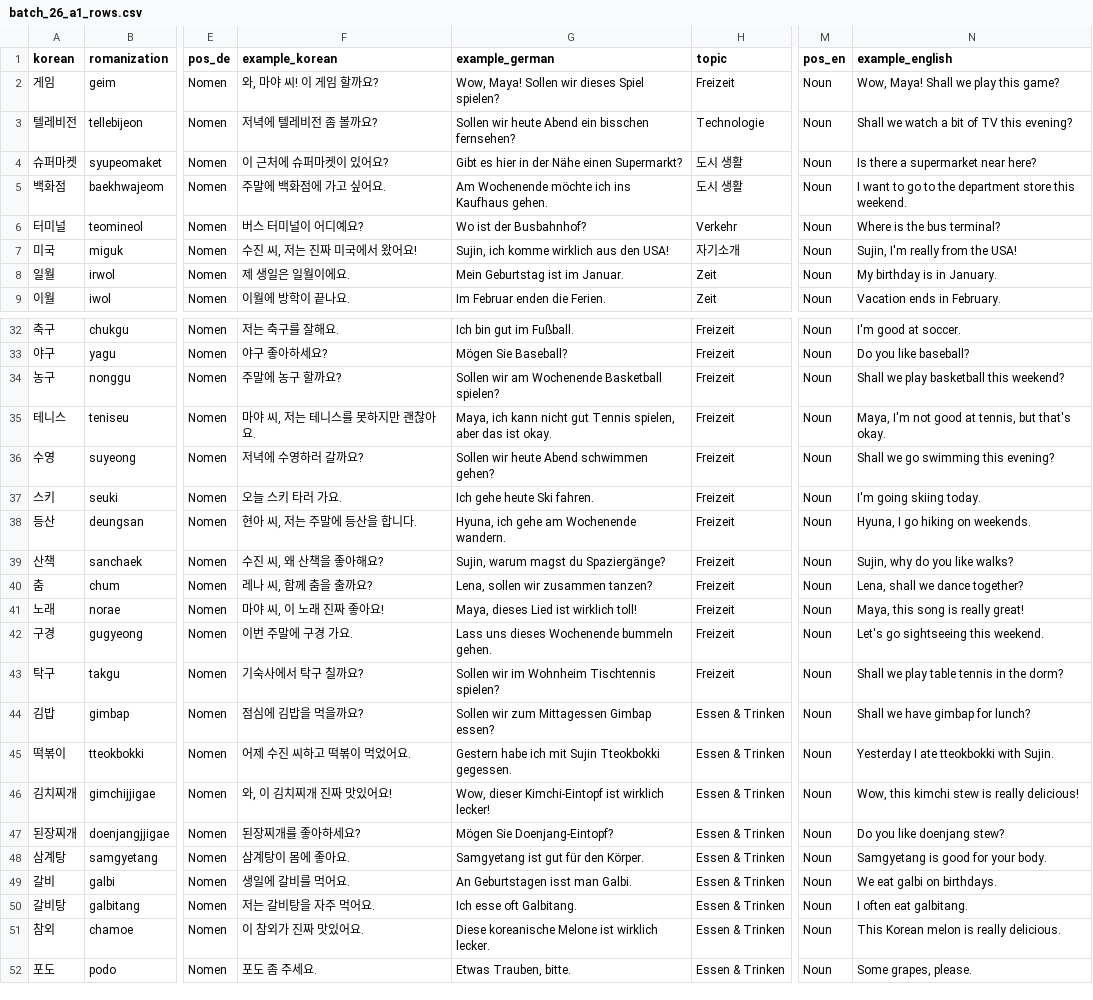
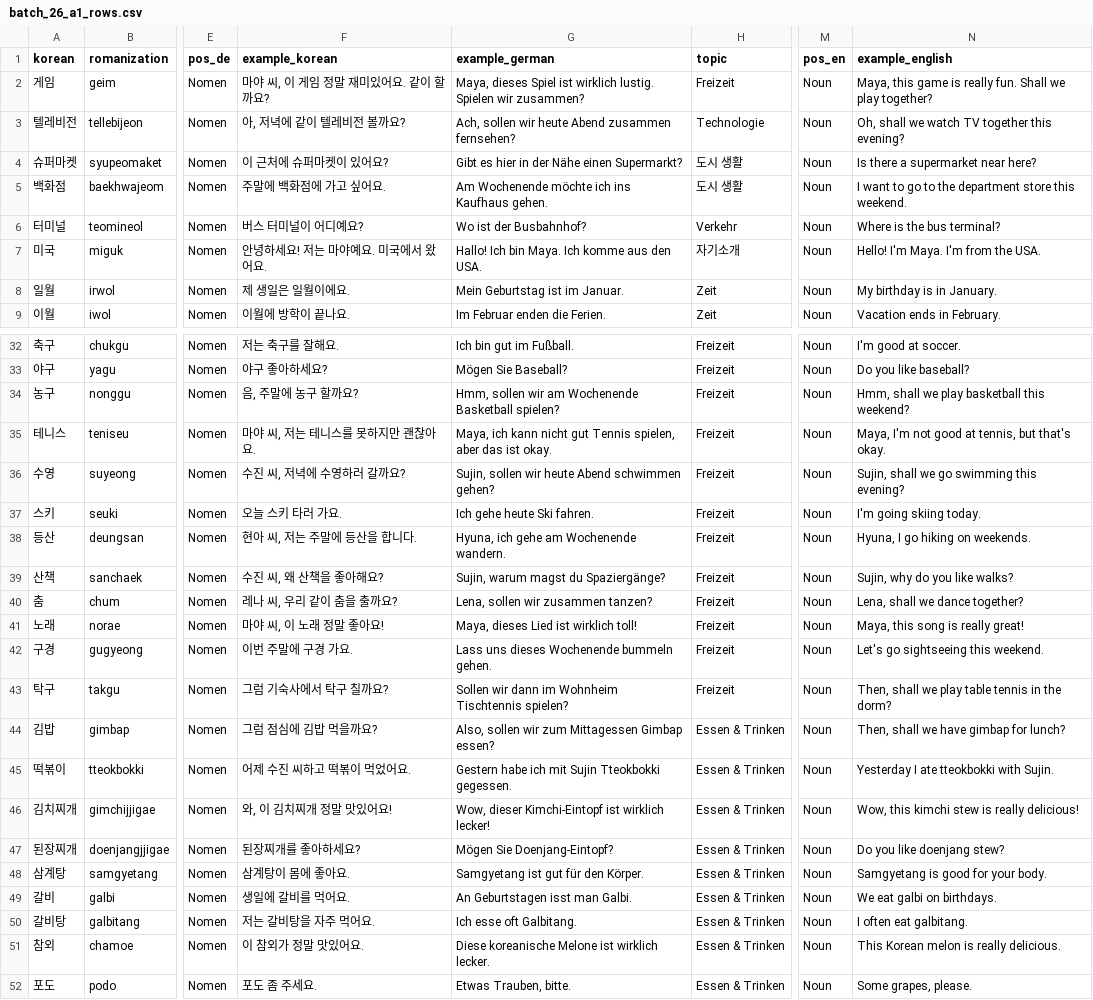
Before and after one commit to Sujin-Arin-DataWorld/ko_lernen_app, a CSV file: tools/content_factory/drafts/batch_26_a1_rows.csv, drawn as a sheet; only a part is shown, gaps mark what is left out; the diff covers the shown part only; the diff names each change by its address in the sheet, - before the commit and + after, or states it on an @@ line.

```diff
--- a/tools/content_factory/drafts/batch_26_a1_rows.csv
+++ b/tools/content_factory/drafts/batch_26_a1_rows.csv
-F2 (example_korean): 와, 마야 씨! 이 게임 할까요?
+F2 (example_korean): 마야 씨, 이 게임 정말 재미있어요. 같이 할까요?
-G2 (example_german): Wow, Maya! Sollen wir dieses Spiel spielen?
+G2 (example_german): Maya, dieses Spiel ist wirklich lustig. Spielen wir zusammen?
-N2 (example_english): Wow, Maya! Shall we play this game?
+N2 (example_english): Maya, this game is really fun. Shall we play together?
-F3 (example_korean): 저녁에 텔레비전 좀 볼까요?
+F3 (example_korean): 아, 저녁에 같이 텔레비전 볼까요?
-G3 (example_german): Sollen wir heute Abend ein bisschen fernsehen?
+G3 (example_german): Ach, sollen wir heute Abend zusammen fernsehen?
-N3 (example_english): Shall we watch a bit of TV this evening?
+N3 (example_english): Oh, shall we watch TV together this evening?
-F7 (example_korean): 수진 씨, 저는 진짜 미국에서 왔어요!
+F7 (example_korean): 안녕하세요! 저는 마야예요. 미국에서 왔어요.
-G7 (example_german): Sujin, ich komme wirklich aus den USA!
+G7 (example_german): Hallo! Ich bin Maya. Ich komme aus den USA.
-N7 (example_english): Sujin, I'm really from the USA!
+N7 (example_english): Hello! I'm Maya. I'm from the USA.
-F34 (example_korean): 주말에 농구 할까요?
+F34 (example_korean): 음, 주말에 농구 할까요?
-G34 (example_german): Sollen wir am…
+G34 (example_german): Hmm, sollen wir am…
-N34 (example_english): Shall we play basketball this weekend?
+N34 (example_english): Hmm, shall we play basketball this weekend?
-F36 (example_korean): 저녁에 수영하러 갈까요?
+F36 (example_korean): 수진 씨, 저녁에 수영하러 갈까요?
-G36 (example_german): Sollen wir heute Abend schwimmen gehen?
+G36 (example_german): Sujin, sollen wir heute Abend schwimmen gehen?
-N36 (example_english): Shall we go swimming this evening?
+N36 (example_english): Sujin, shall we go swimming this evening?
-F40 (example_korean): 레나 씨, 함께 춤을 출까요?
+F40 (example_korean): 레나 씨, 우리 같이 춤을 출까요?
-F41 (example_korean): 마야 씨, 이 노래 진짜 좋아요!
+F41 (example_korean): 마야 씨, 이 노래 정말 좋아요!
-F43 (example_korean): 기숙사에서 탁구 칠까요?
+F43 (example_korean): 그럼 기숙사에서 탁구 칠까요?
-G43 (example_german): Sollen wir im Wohnheim…
+G43 (example_german): Sollen wir dann im Wohnheim…
-N43 (example_english): Shall we play table tennis in the dorm?
+N43 (example_english): Then, shall we play table tennis in the dorm?
-F44 (example_korean): 점심에 김밥을 먹을까요?
+F44 (example_korean): 그럼 점심에 김밥 먹을까요?
-G44 (example_german): Sollen wir zum Mittagessen Gimbap essen?
+G44 (example_german): Also, sollen wir zum Mittagessen Gimbap essen?
-N44 (example_english): Shall we have gimbap for lunch?
+N44 (example_english): Then, shall we have gimbap for lunch?
-F46 (example_korean): 와, 이 김치찌개 진짜 맛있어요!
+F46 (example_korean): 와, 이 김치찌개 정말 맛있어요!
-F51 (example_korean): 이 참외가 진짜 맛있어요.
+F51 (example_korean): 이 참외가 정말 맛있어요.
```
Also changed, not shown: 10 edited cells elsewhere in this file, 4 other files.
